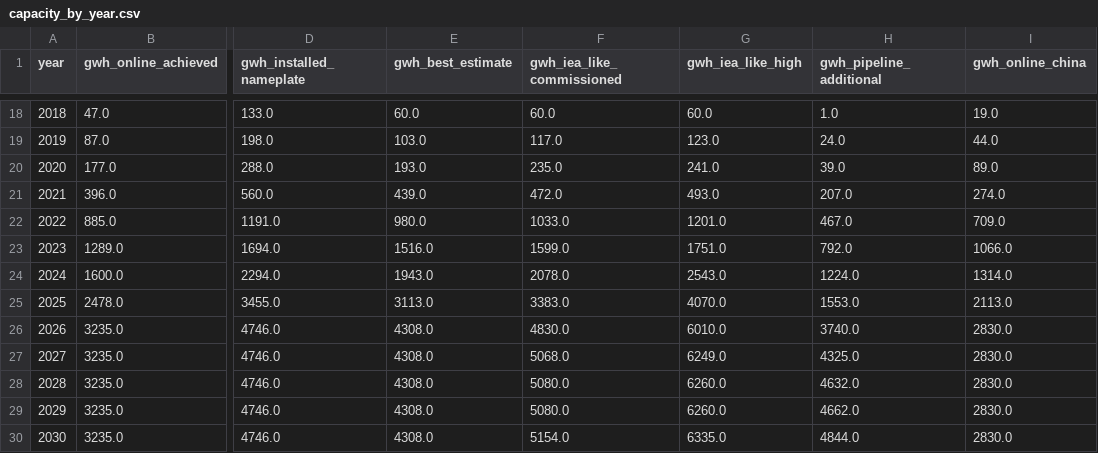
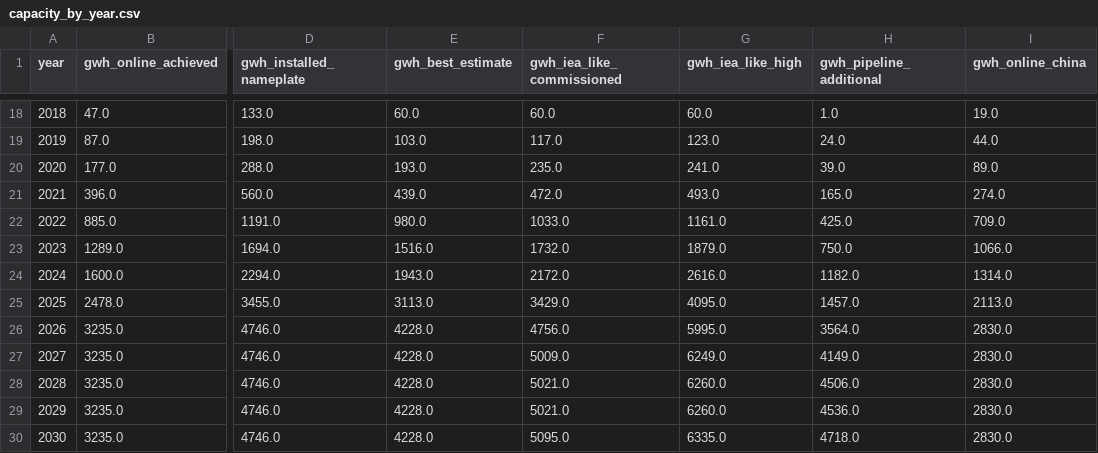
Before and after one commit to dmw24/BatteryFactory, a CSV file: capacity_by_year.csv, drawn as a sheet; only a part is shown, gaps mark what is left out; the diff names each change by its address in the sheet, - before the commit and + after, or states it on an @@ line.

```diff
--- a/capacity_by_year.csv
+++ b/capacity_by_year.csv
-H21 (gwh_pipeline_additional): 207.0
+H21 (gwh_pipeline_additional): 165.0
-G22 (gwh_iea_like_high): 1201.0
+G22 (gwh_iea_like_high): 1161.0
-H22 (gwh_pipeline_additional): 467.0
+H22 (gwh_pipeline_additional): 425.0
-F23 (gwh_iea_like_commissioned): 1599.0
+F23 (gwh_iea_like_commissioned): 1732.0
-G23 (gwh_iea_like_high): 1751.0
+G23 (gwh_iea_like_high): 1879.0
-H23 (gwh_pipeline_additional): 792.0
+H23 (gwh_pipeline_additional): 750.0
-F24 (gwh_iea_like_commissioned): 2078.0
+F24 (gwh_iea_like_commissioned): 2172.0
-G24 (gwh_iea_like_high): 2543.0
+G24 (gwh_iea_like_high): 2616.0
-H24 (gwh_pipeline_additional): 1224.0
+H24 (gwh_pipeline_additional): 1182.0
-F25 (gwh_iea_like_commissioned): 3383.0
+F25 (gwh_iea_like_commissioned): 3429.0
-G25 (gwh_iea_like_high): 4070.0
+G25 (gwh_iea_like_high): 4095.0
-H25 (gwh_pipeline_additional): 1553.0
+H25 (gwh_pipeline_additional): 1457.0
-E26:E30 (gwh_best_estimate): 4308.0
+E26:E30 (gwh_best_estimate): 4228.0
-F26 (gwh_iea_like_commissioned): 4830.0
+F26 (gwh_iea_like_commissioned): 4756.0
-G26 (gwh_iea_like_high): 6010.0
+G26 (gwh_iea_like_high): 5995.0
-H26 (gwh_pipeline_additional): 3740.0
+H26 (gwh_pipeline_additional): 3564.0
-F27 (gwh_iea_like_commissioned): 5068.0
+F27 (gwh_iea_like_commissioned): 5009.0
-H27 (gwh_pipeline_additional): 4325.0
+H27 (gwh_pipeline_additional): 4149.0
-F28:F29 (gwh_iea_like_commissioned): 5080.0
+F28:F29 (gwh_iea_like_commissioned): 5021.0
-H28 (gwh_pipeline_additional): 4632.0
+H28 (gwh_pipeline_additional): 4506.0
-H29 (gwh_pipeline_additional): 4662.0
+H29 (gwh_pipeline_additional): 4536.0
-F30 (gwh_iea_like_commissioned): 5154.0
+F30 (gwh_iea_like_commissioned): 5095.0
-H30 (gwh_pipeline_additional): 4844.0
+H30 (gwh_pipeline_additional): 4718.0
```
Also changed, not shown: capacity_by_year_e.csv, capacity_by_year_region.csv, 11 other files.
